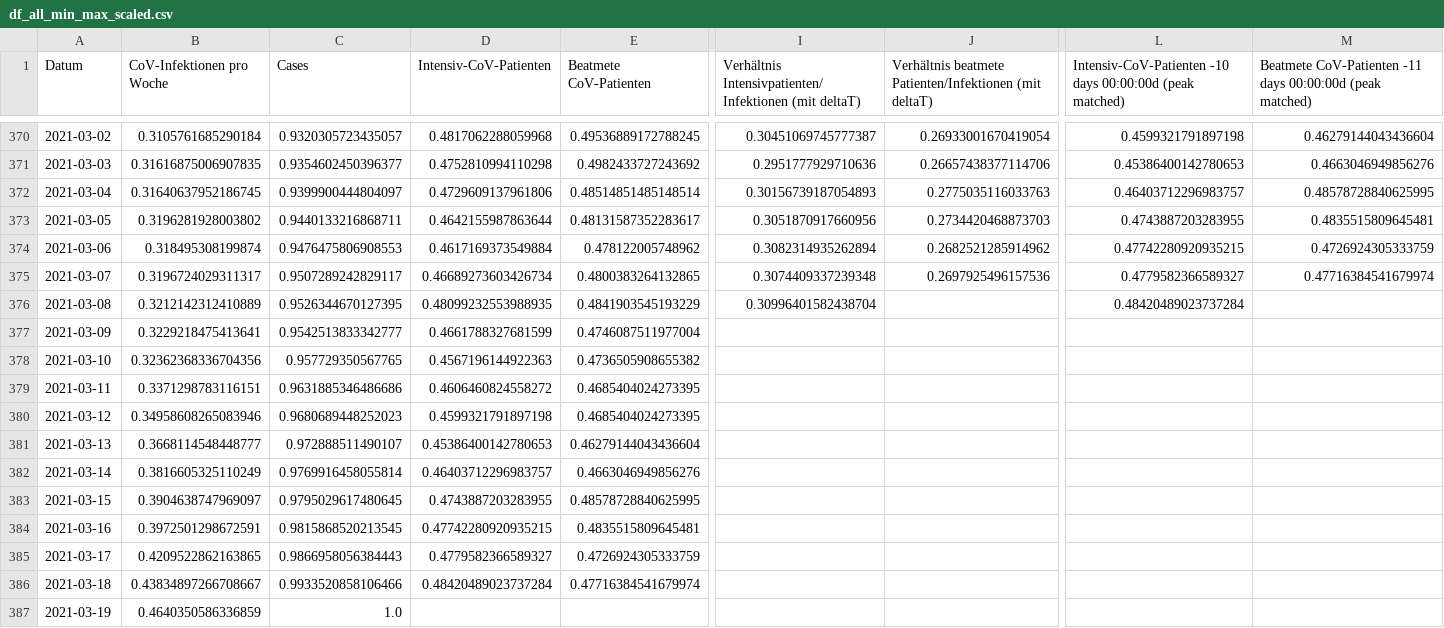
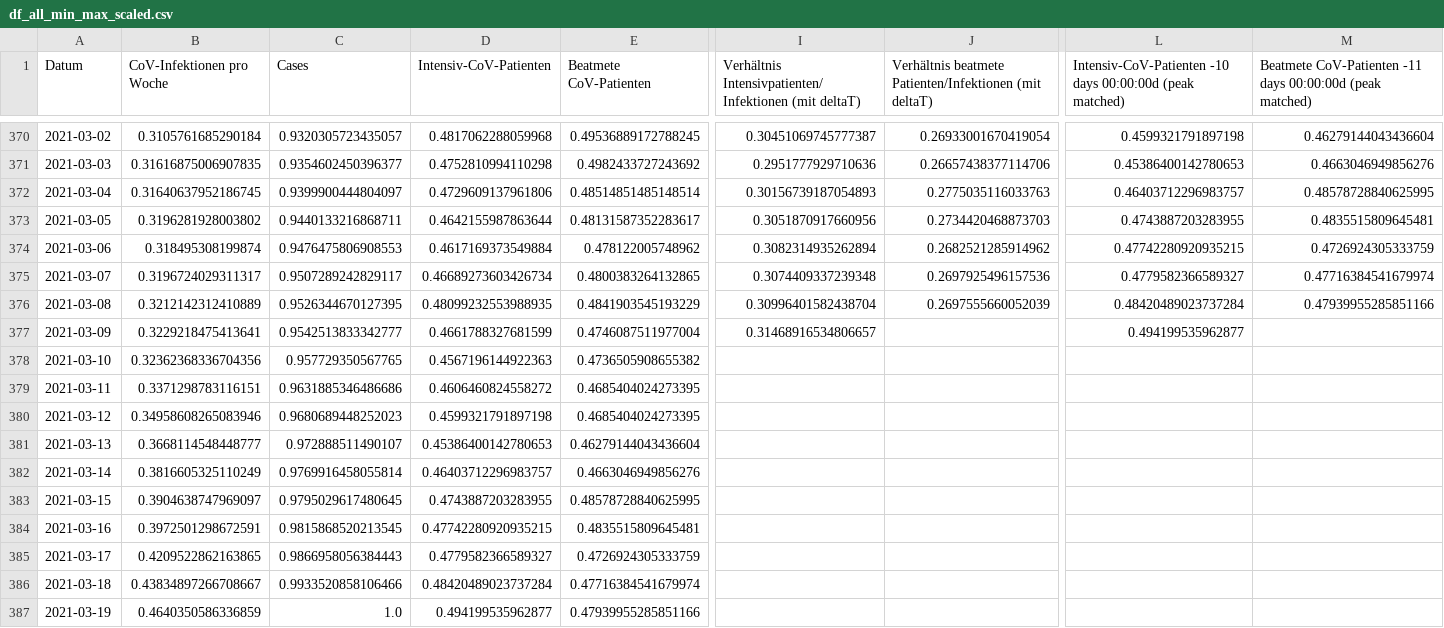
Before and after one commit to hodoi05/vaccinedata, a CSV file: data/df_all_min_max_scaled.csv, drawn as a sheet; only a part is shown, gaps mark what is left out; the diff names each change by its address in the sheet, - before the commit and + after, or states it on an @@ line.

```diff
--- a/data/df_all_min_max_scaled.csv
+++ b/data/df_all_min_max_scaled.csv
-J376: (empty)
+J376: 0.2697555660052039
-M376: (empty)
+M376: 0.47939955285851166
-I377: (empty)
+I377: 0.31468916534806657
-L377: (empty)
+L377: 0.494199535962877
-D387 (Intensiv-CoV-Patienten): (empty)
+D387 (Intensiv-CoV-Patienten): 0.494199535962877
-E387 (Beatmete CoV-Patienten): (empty)
+E387 (Beatmete CoV-Patienten): 0.47939955285851166
```
Also changed, not shown: data/df_all.csv, data/source/de-divi-bl/01.csv, 19 other files.
